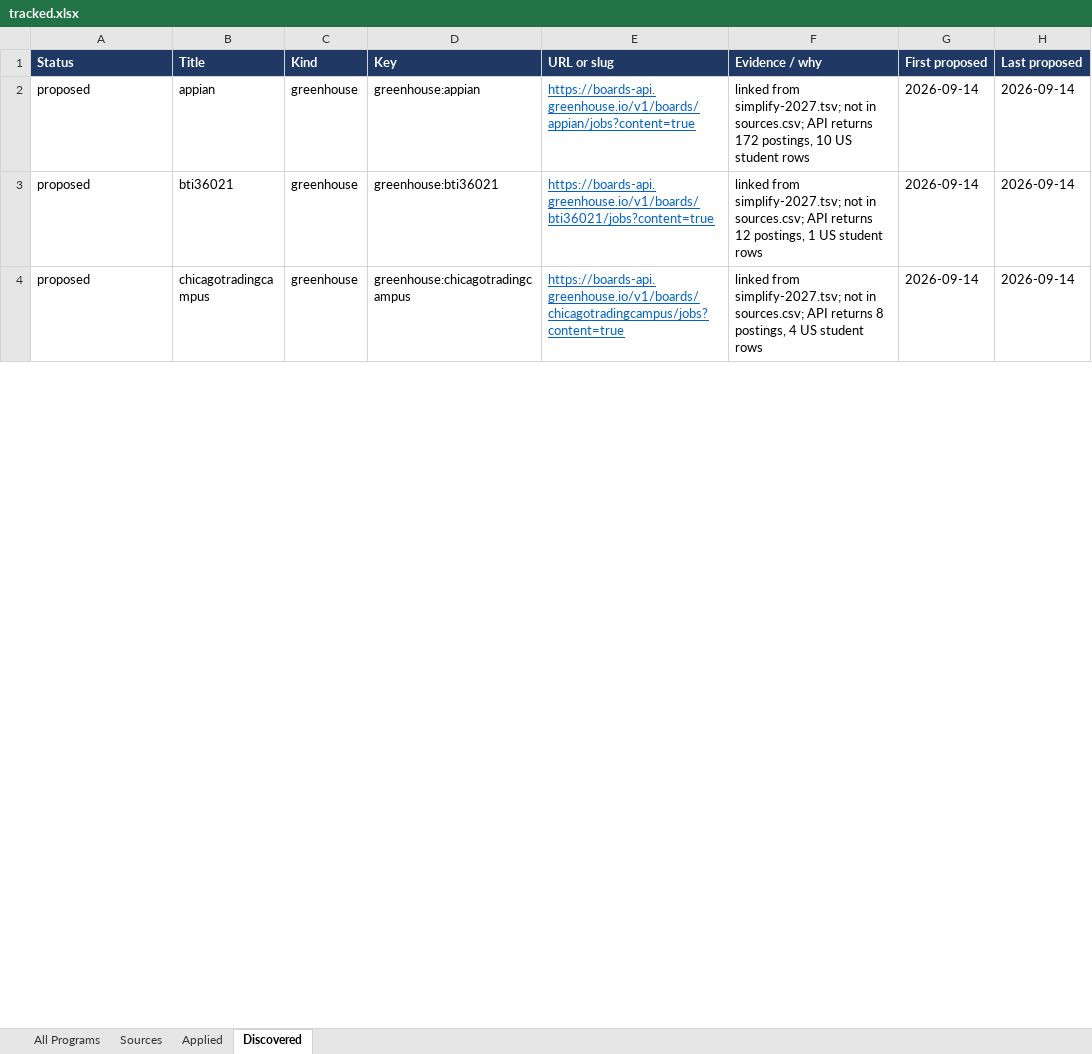
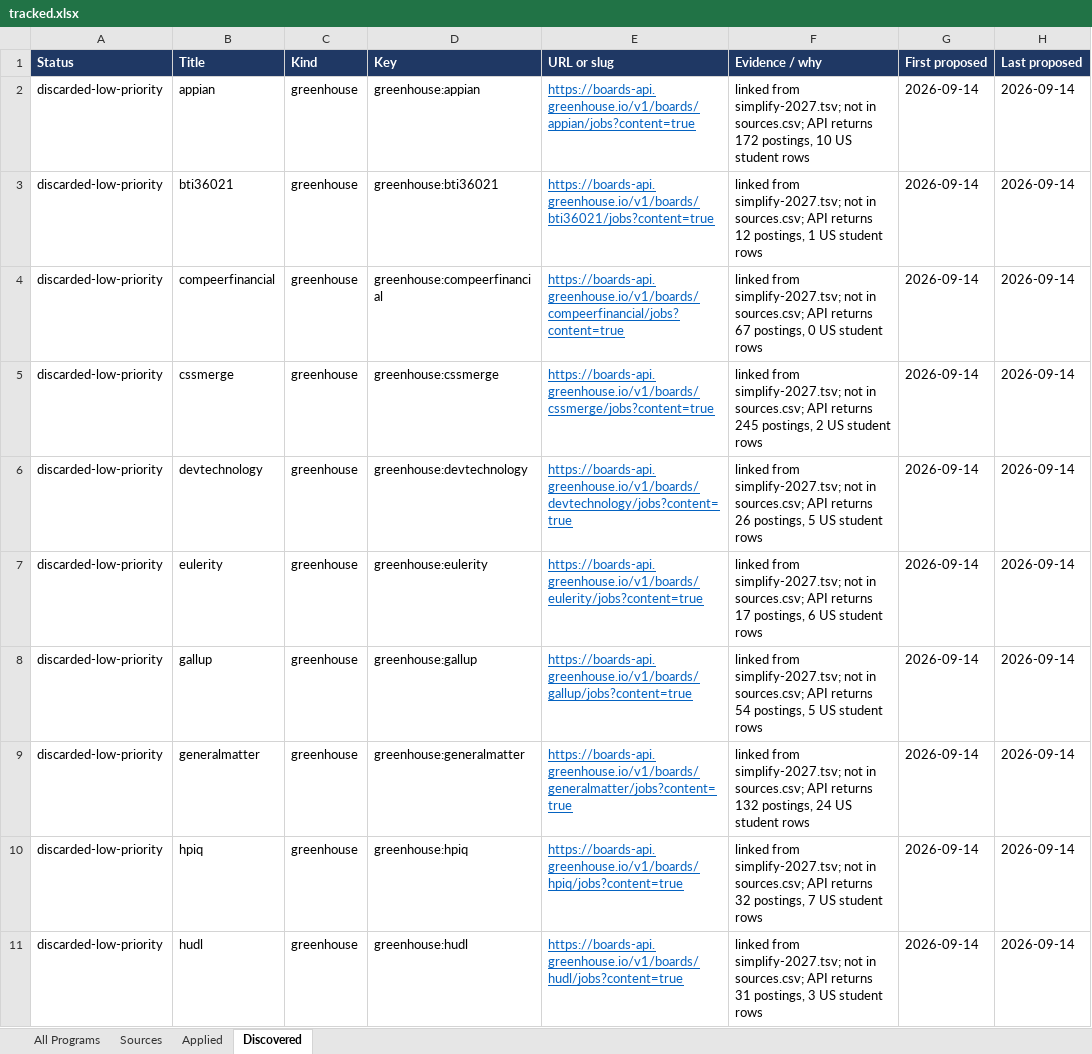
Before and after one commit to YeziShanYang/Internship-Opportunity-Aggregator, an Excel workbook: out/tracked.xlsx, sheet Discovered, drawn as a sheet; only a part is shown; the shorter side is filled out with more unchanged rows; values as stored, in another font and other column widths than the file's, no borders; the diff covers the shown part only; the diff names each change by its address in the sheet, - before the commit and + after, or states it on an @@ line.

```diff
--- a/out/tracked.xlsx (sheet Discovered)
+++ b/out/tracked.xlsx (sheet Discovered)
-A2:A3 (Status): proposed
+A2:A3 (Status): discarded-low-priority
+row 4: discarded-low-priority | compeerfinancial | greenhouse | greenhouse:compeerfinancial | https://boards-api.greenhouse.io/v1/boards/compeerfinancial/jobs?content=true | linked from simplify-2027.tsv; not in sources.csv; API returns 67 postings, 0 US student rows | 2026-09-14 | 2026-09-14
+row 5: discarded-low-priority | cssmerge | greenhouse | greenhouse:cssmerge | https://boards-api.greenhouse.io/v1/boards/cssmerge/jobs?content=true | linked from simplify-2027.tsv; not in sources.csv; API returns 245 postings, 2 US student rows | 2026-09-14 | 2026-09-14
+row 6: discarded-low-priority | devtechnology | greenhouse | greenhouse:devtechnology | https://boards-api.greenhouse.io/v1/boards/devtechnology/jobs?content=true | linked from simplify-2027.tsv; not in sources.csv; API returns 26 postings, 5 US student rows | 2026-09-14 | 2026-09-14
+row 7: discarded-low-priority | eulerity | greenhouse | greenhouse:eulerity | https://boards-api.greenhouse.io/v1/boards/eulerity/jobs?content=true | linked from simplify-2027.tsv; not in sources.csv; API returns 17 postings, 6 US student rows | 2026-09-14 | 2026-09-14
+row 8: discarded-low-priority | gallup | greenhouse | greenhouse:gallup | https://boards-api.greenhouse.io/v1/boards/gallup/jobs?content=true | linked from simplify-2027.tsv; not in sources.csv; API returns 54 postings, 5 US student rows | 2026-09-14 | 2026-09-14
+row 9: discarded-low-priority | generalmatter | greenhouse | greenhouse:generalmatter | https://boards-api.greenhouse.io/v1/boards/generalmatter/jobs?content=true | linked from simplify-2027.tsv; not in sources.csv; API returns 132 postings, 24 US student rows | 2026-09-14 | 2026-09-14
+row 10: discarded-low-priority | hpiq | greenhouse | greenhouse:hpiq | https://boards-api.greenhouse.io/v1/boards/hpiq/jobs?content=true | linked from simplify-2027.tsv; not in sources.csv; API returns 32 postings, 7 US student rows | 2026-09-14 | 2026-09-14
+row 11: discarded-low-priority | hudl | greenhouse | greenhouse:hudl | https://boards-api.greenhouse.io/v1/boards/hudl/jobs?content=true | linked from simplify-2027.tsv; not in sources.csv; API returns 31 postings, 3 US student rows | 2026-09-14 | 2026-09-14
```
Also changed, not shown: 8 added rows and 16 removed rows elsewhere in this sheet, sheet Sources, sheet All Programs, out/programs.xlsx, 25 other files.
